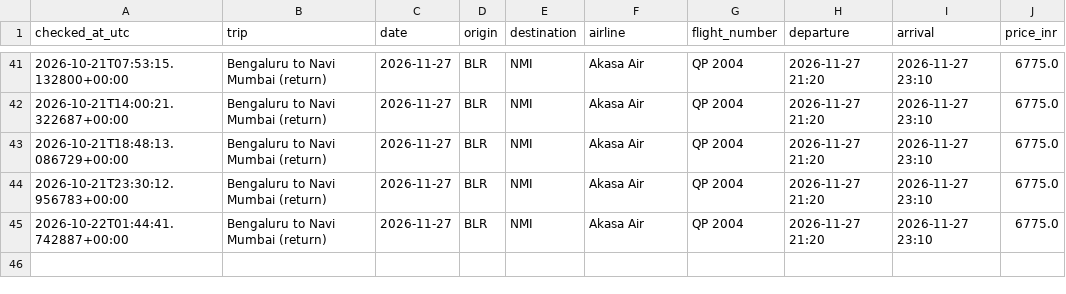
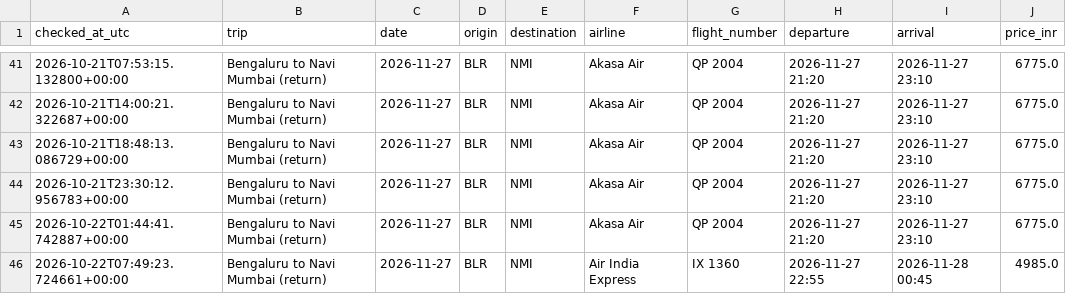
Before and after one commit to Pulkit251/flight_tracker, a CSV file: data/prices_blr_nmi.csv, drawn as a sheet; only a part is shown, gaps mark what is left out; the diff names each change by its address in the sheet, - before the commit and + after, or states it on an @@ line.

```diff
--- a/data/prices_blr_nmi.csv
+++ b/data/prices_blr_nmi.csv
+row 46: 2026-10-22T07:49:23.724661+00:00 | Bengaluru to Navi Mumbai (return) | 2026-11-27 | BLR | NMI | Air India Express | IX 1360 | 2026-11-27 22:55 | 2026-11-28 00:45 | 4985.0
```
Also changed, not shown: data/prices_nmi_blr.csv, 1 other file.
